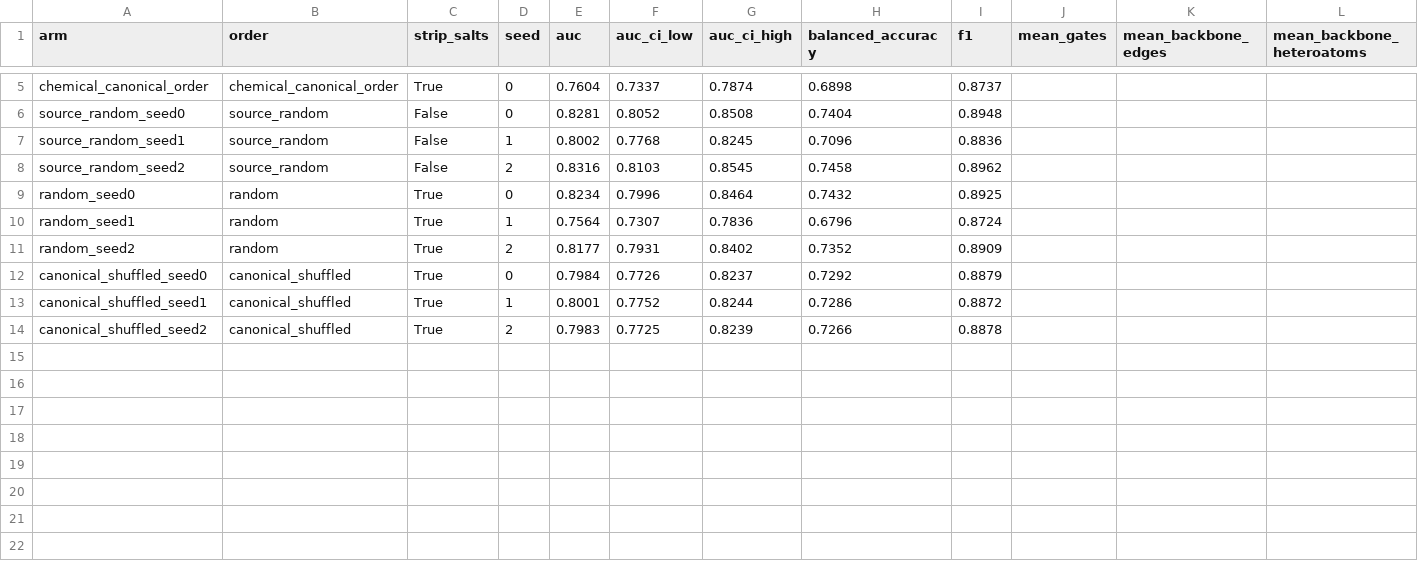
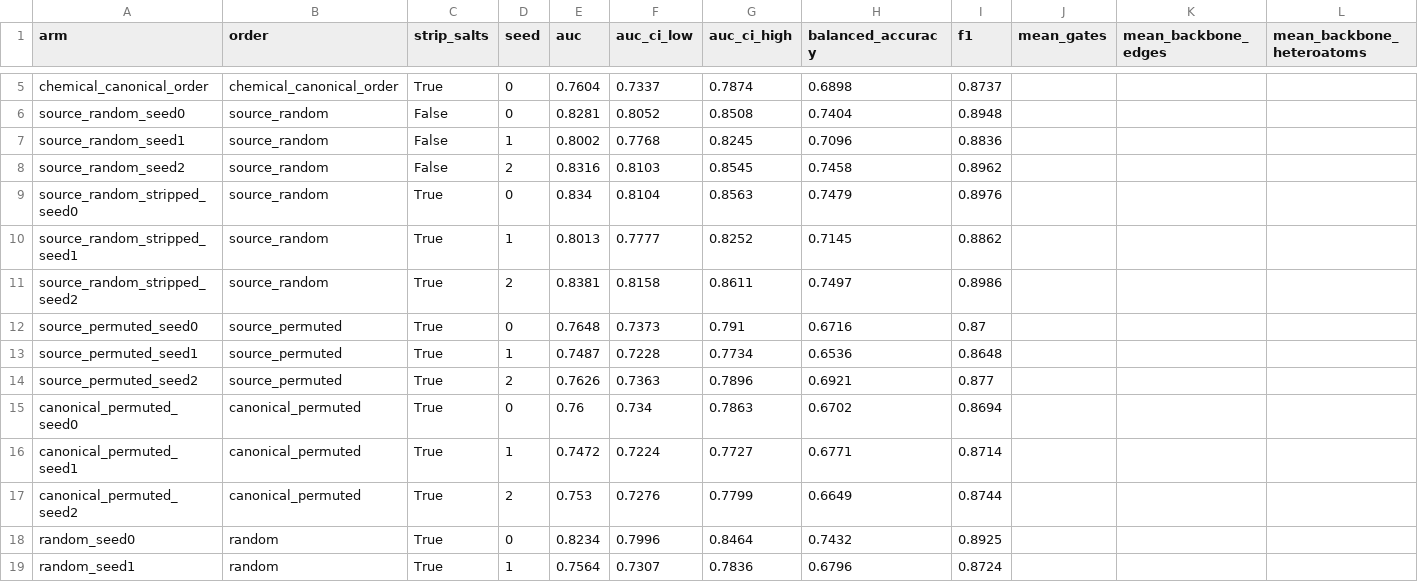
Before and after one commit to DanielCondeTorres/Quantum-Feature-Mapping-for-Molecular-Classification, a CSV file: results/atom_order_benchmark.csv, drawn as a sheet; only a part is shown, gaps mark what is left out; the shorter side is filled out with more unchanged rows; rows hold the shown columns only; the diff names each change by its address in the sheet, - before the commit and + after, or states it on an @@ line.

Commit message:
Add main-vs-cleaned comparative benchmark, permutation controls, and confusion matrix artifacts

```diff
--- a/results/atom_order_benchmark.csv
+++ b/results/atom_order_benchmark.csv
+row 9: source_random_stripped_seed0 | source_random | True | 0 | 0.834 | 0.8104 | 0.8563 | 0.7479 | 0.8976
+row 10: source_random_stripped_seed1 | source_random | True | 1 | 0.8013 | 0.7777 | 0.8252 | 0.7145 | 0.8862
+row 11: source_random_stripped_seed2 | source_random | True | 2 | 0.8381 | 0.8158 | 0.8611 | 0.7497 | 0.8986
+row 12: source_permuted_seed0 | source_permuted | True | 0 | 0.7648 | 0.7373 | 0.791 | 0.6716 | 0.87
+row 13: source_permuted_seed1 | source_permuted | True | 1 | 0.7487 | 0.7228 | 0.7734 | 0.6536 | 0.8648
+row 14: source_permuted_seed2 | source_permuted | True | 2 | 0.7626 | 0.7363 | 0.7896 | 0.6921 | 0.877
+row 15: canonical_permuted_seed0 | canonical_permuted | True | 0 | 0.76 | 0.734 | 0.7863 | 0.6702 | 0.8694
+row 16: canonical_permuted_seed1 | canonical_permuted | True | 1 | 0.7472 | 0.7224 | 0.7727 | 0.6771 | 0.8714
+row 17: canonical_permuted_seed2 | canonical_permuted | True | 2 | 0.753 | 0.7276 | 0.7799 | 0.6649 | 0.8744
```
Also changed, not shown: 17 other files.
